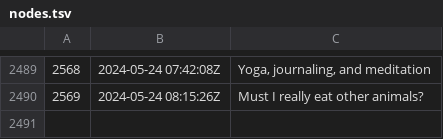
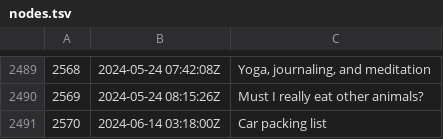
Before and after one commit to rwxrob/zet, a TSV file: docs/dex/nodes.tsv, drawn as a sheet; only a part is shown, gaps mark what is left out.

Commit message:
Car packing list

```diff
--- a/docs/dex/nodes.tsv
+++ b/docs/dex/nodes.tsv
@@ -2490 +2490,2 @@
 2569	2024-05-24 08:15:26Z	Must I really eat other animals?
+2570	2024-06-14 03:18:00Z	Car packing list
```
Also changed, not shown: 3 other files.
